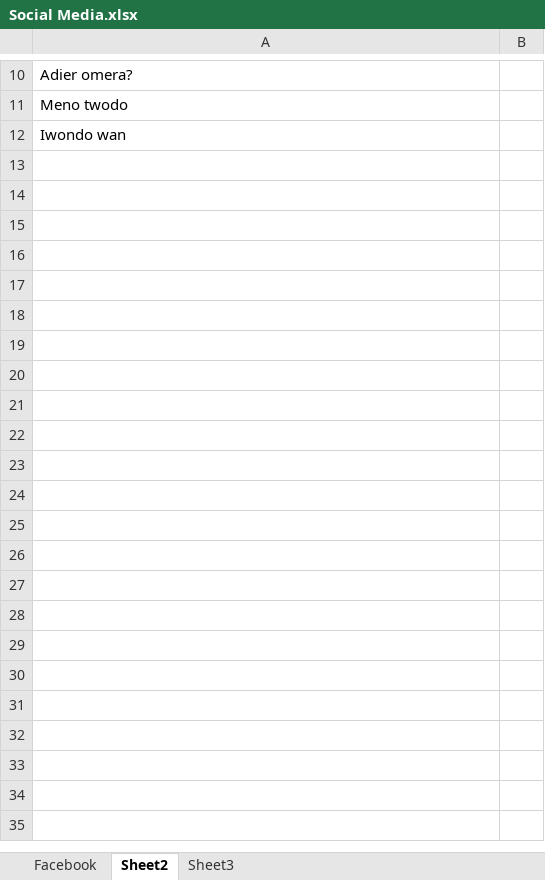
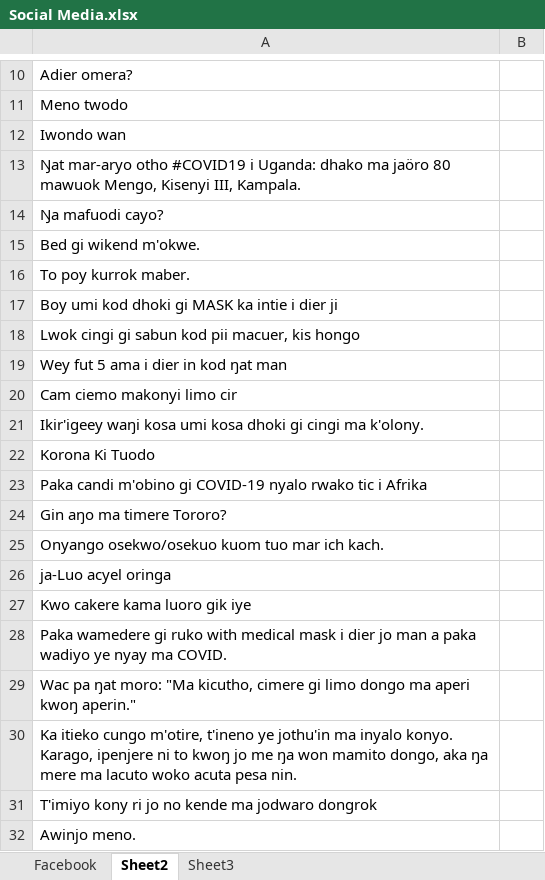
Before and after one commit to Pogayo/ADH-EN_MT_Dataset, an Excel workbook: Social Media.xlsx, sheet Sheet2, drawn as a sheet; only a part is shown, gaps mark what is left out; values as stored, in another font and other column widths than the file's, no borders; charts and pictures not drawn; the diff covers the shown part only; the diff names each change by its address in the sheet, - before the commit and + after, or states it on an @@ line.

Commit message:
added 160 tweeter text

```diff
--- a/Social Media.xlsx (sheet Sheet2)
+++ b/Social Media.xlsx (sheet Sheet2)
+row 13: Ŋat mar-aryo otho #COVID19 i Uganda: dhako ma jaöro 80 mawuok Mengo, Kisenyi III, Kampala.
+row 14: Ŋa mafuodi cayo?
+row 15: Bed gi wikend m'okwe.
+row 16: To poy kurrok maber.
+row 17: Boy umi kod dhoki gi MASK ka intie i dier ji
+row 18: Lwok cingi gi sabun kod pii macuer, kis hongo
+row 19: Wey fut 5 ama i dier in kod ŋat man
+row 20: Cam ciemo makonyi limo cir
+row 21: Ikir'igeey waŋi kosa umi kosa dhoki gi cingi ma k'olony.
+row 22: Korona Ki Tuodo
+row 23: Paka candi m'obino gi COVID-19 nyalo rwako tic i Afrika
+row 24: Gin aŋo ma timere Tororo?
+row 25: Onyango osekwo/osekuo kuom tuo mar ich kach.
+row 26: ja-Luo acyel oringa
+row 27: Kwo cakere kama luoro gik iye
+row 28: Paka wamedere gi ruko with medical mask i dier jo man a paka wadiyo ye nyay ma COVID.
+row 29: Wac pa ŋat moro: "Ma kicutho, cimere gi limo dongo ma aperi kwoŋ aperin."
+row 30: Ka itieko cungo m'otire, t'ineno ye jothu'in ma inyalo konyo. Karago, ipenjere ni to kwoŋ jo me ŋa won mamito dongo, aka ŋa mere ma lacuto woko acuta pesa nin.
+row 31: T'imiyo kony ri jo no kende ma jodwaro dongrok
+row 32: Awinjo meno.
```
Also changed, not shown: 134 added rows elsewhere in this sheet, charts or pictures.
